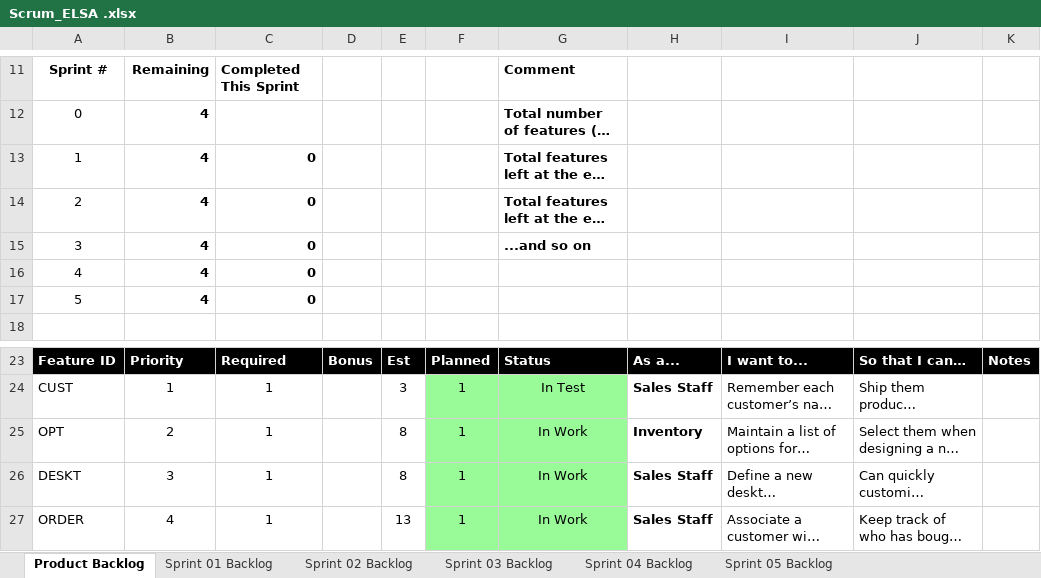
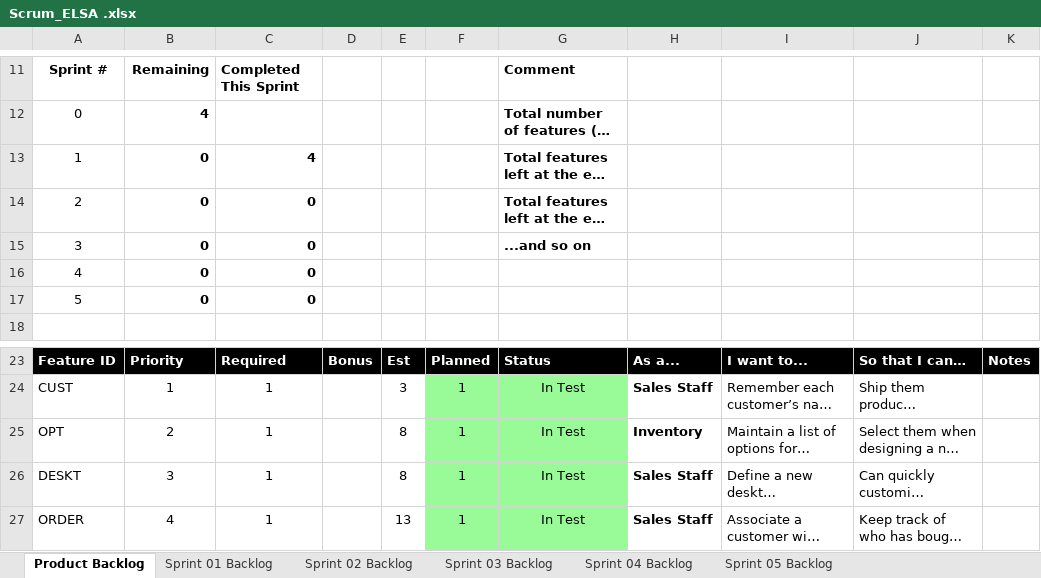
Before and after one commit to jasonshamayev/cse1325, an Excel workbook: P06/Scrum_ELSA .xlsx, sheet Product Backlog, drawn as a sheet; only a part is shown, gaps mark what is left out; long unchanged cells end in …; values as stored, in another font and other column widths than the file's, no borders; charts and pictures not drawn; the diff names each change by its address in the sheet, - before the commit and + after, or states it on an @@ line.

```diff
--- a/P06/Scrum_ELSA .xlsx (sheet Product Backlog)
+++ b/P06/Scrum_ELSA .xlsx (sheet Product Backlog)
-B13:B17: 4
+B13:B17: 0
-C13: 0
+C13: 4
-G25:G27: In Work
+G25:G27: In Test
```
Also changed, not shown: charts or pictures, 8 other files.
